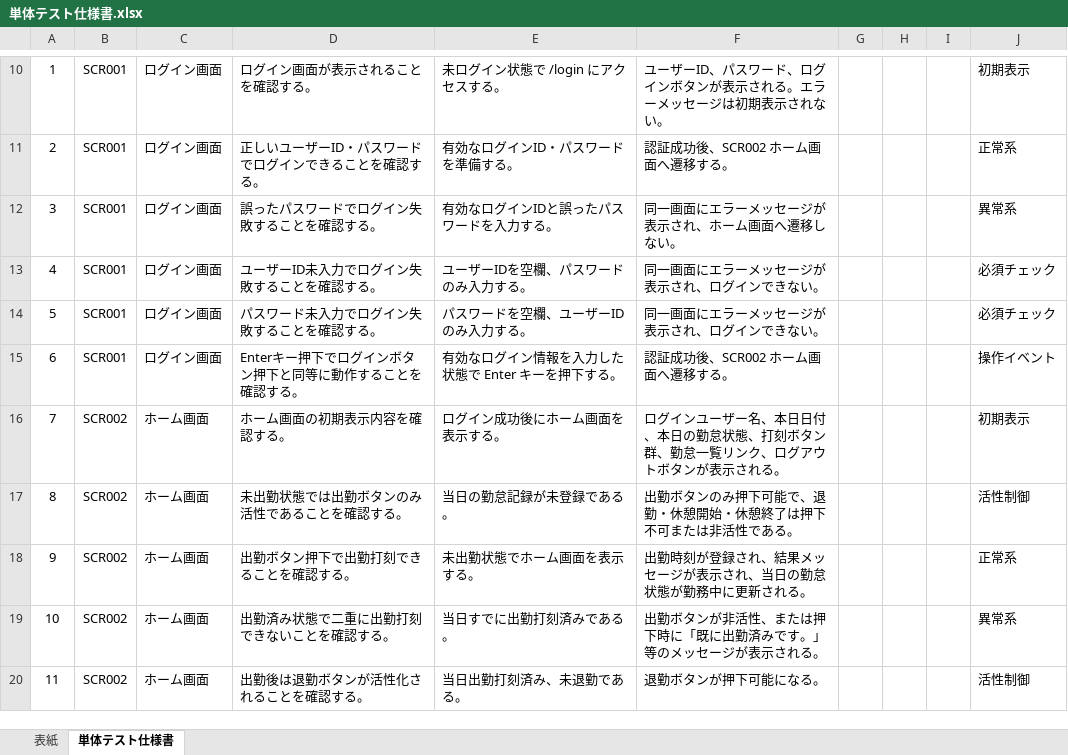
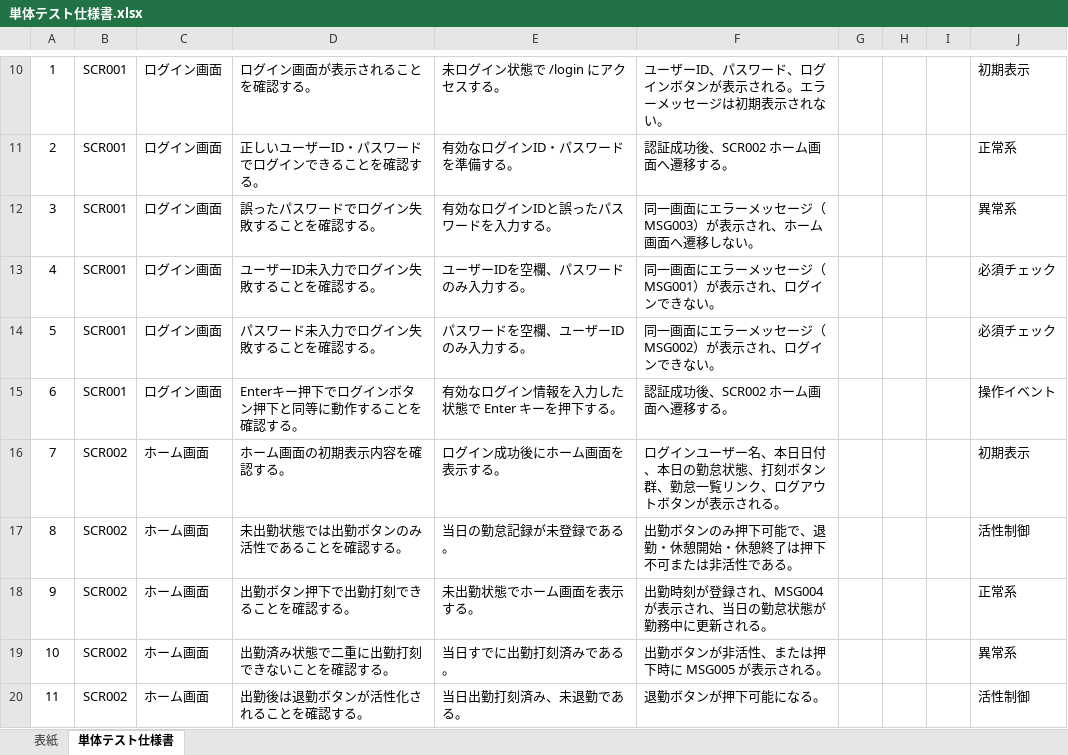
Before and after one commit to khiromichi/attendance-app, an Excel workbook: docs/03_detail_design/単体テスト仕様書.xlsx, sheet 単体テスト仕様書, drawn as a sheet; only a part is shown, gaps mark what is left out; values as stored, in another font and other column widths than the file's, no borders; the diff covers the shown part only; the diff names each change by its address in the sheet, - before the commit and + after, or states it on an @@ line.

```diff
--- a/docs/03_detail_design/単体テスト仕様書.xlsx (sheet 単体テスト仕様書)
+++ b/docs/03_detail_design/単体テスト仕様書.xlsx (sheet 単体テスト仕様書)
-F12: 同一画面にエラーメッセージが表示され、ホーム画面へ遷移しない。
+F12: 同一画面にエラーメッセージ（MSG003）が表示され、ホーム画面へ遷移しない。
-F13: 同一画面にエラーメッセージが表示され、ログインできない。
+F13: 同一画面にエラーメッセージ（MSG001）が表示され、ログインできない。
-F14: 同一画面にエラーメッセージが表示され、ログインできない。
+F14: 同一画面にエラーメッセージ（MSG002）が表示され、ログインできない。
-F18: 出勤時刻が登録され、結果メッセージが表示され、当日の勤怠状態が勤務中に更新される。
+F18: 出勤時刻が登録され、MSG004 が表示され、当日の勤怠状態が勤務中に更新される。
-F19: 出勤ボタンが非活性、または押下時に「既に出勤済みです。」等のメッセージが表示される。
+F19: 出勤ボタンが非活性、または押下時に MSG005 が表示される。
```
Also changed, not shown: 6 edited cells elsewhere in this sheet, docs/02_basic_design/画面設計書.xlsx, docs/03_detail_design/画面項目定義書.xlsx.
